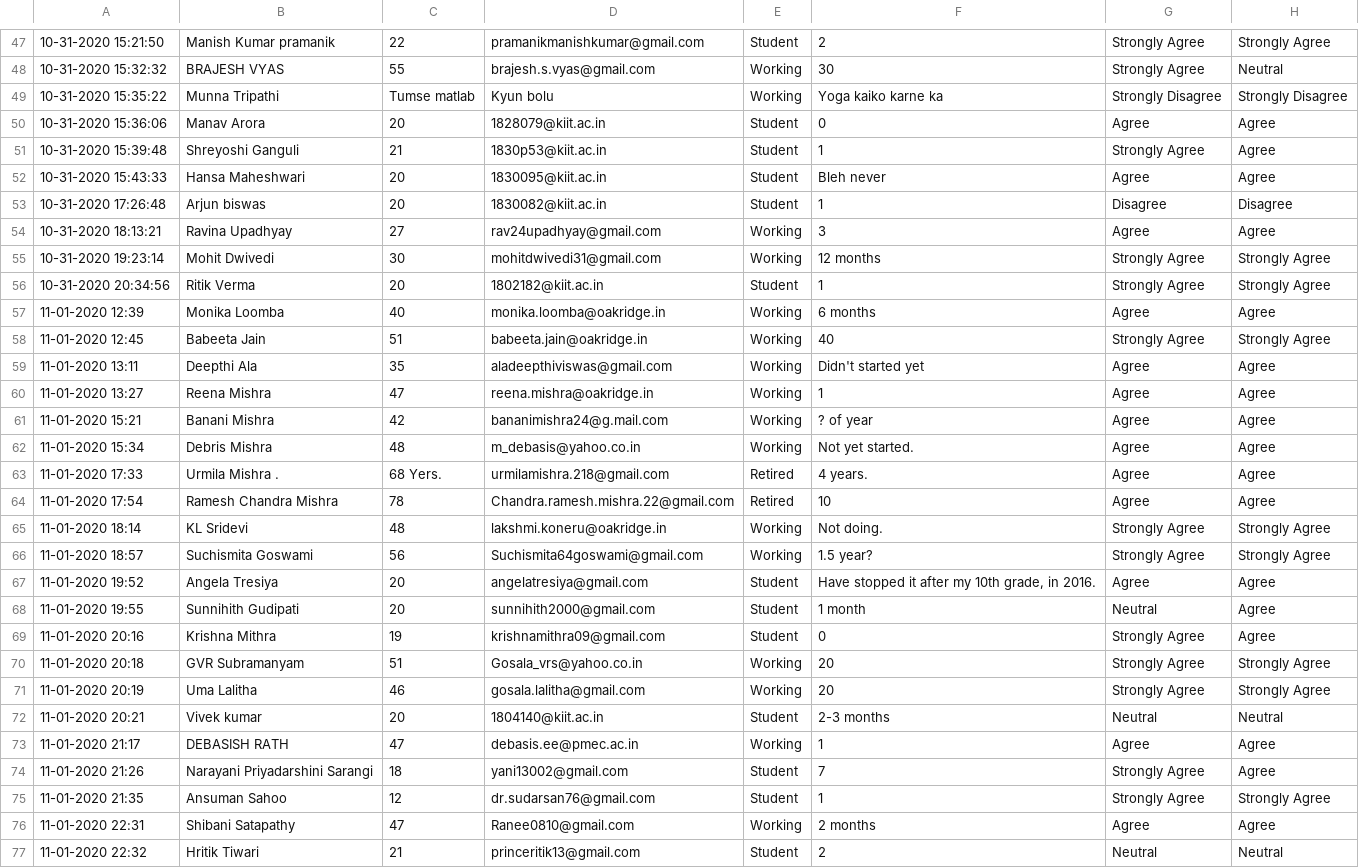
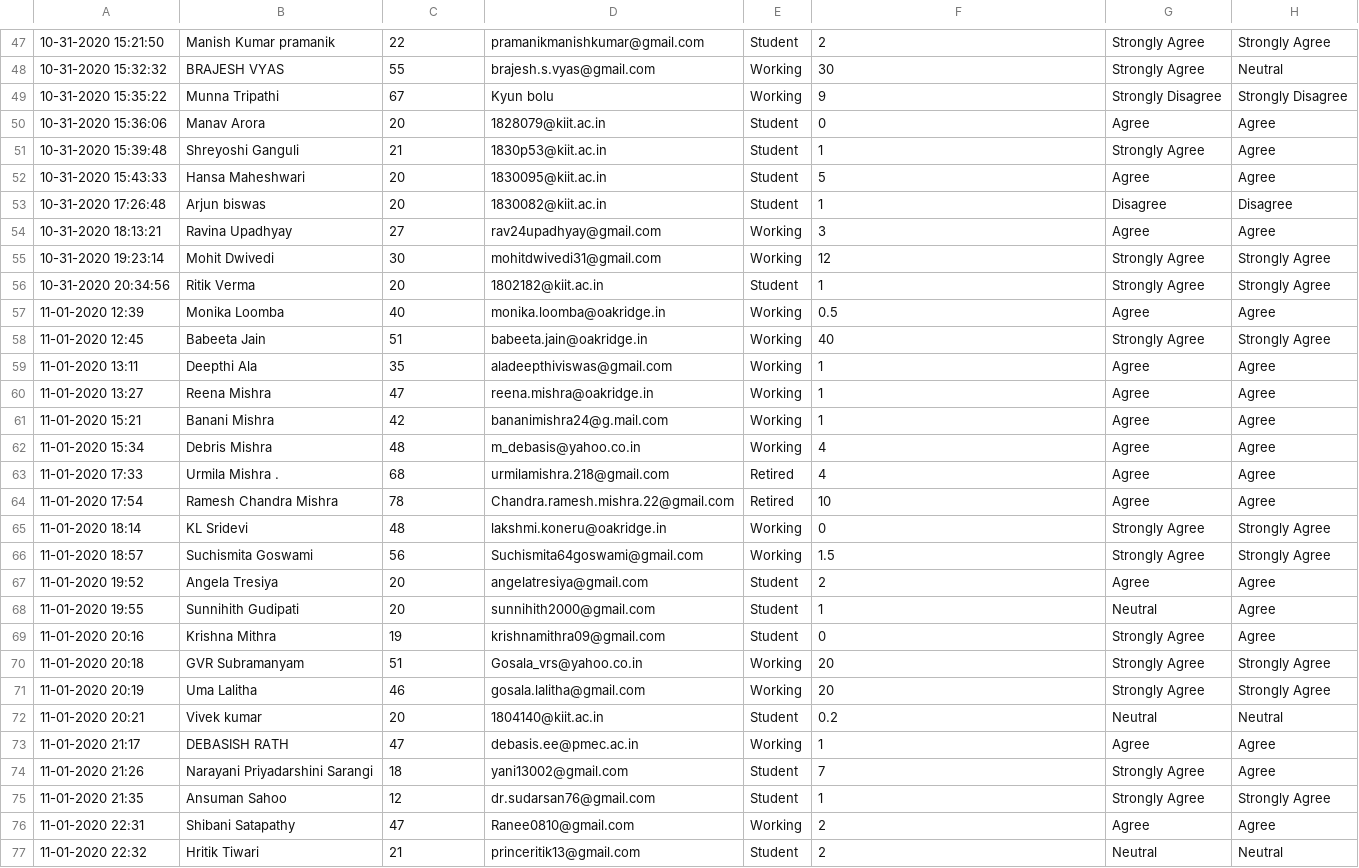
Before and after one commit to AayushVyasKIIT/Data-Analysis---Effects-of-yoga, a CSV file: DA Survey Assignment (Responses).csv, drawn as a sheet; only a part is shown, gaps mark what is left out; the diff covers the shown part only; the diff names each change by its address in the sheet, - before the commit and + after, or states it on an @@ line.

```diff
--- a/DA Survey Assignment (Responses).csv
+++ b/DA Survey Assignment (Responses).csv
-C49: Tumse matlab
+C49: 67
-F49: Yoga kaiko karne ka
+F49: 9
-F52: Bleh never
+F52: 5
-F55: 12 months
+F55: 12
-F57: 6 months
+F57: 0.5
-F59: Didn't started yet
+F59: 1
-F61: ? of year
+F61: 1
-F62: Not yet started.
+F62: 4
-C63: 68 Yers.
+C63: 68
-F63: 4 years.
+F63: 4
-F65: Not doing.
+F65: 0
-F66: 1.5 year?
+F66: 1.5
-F67: Have stopped it after my 10th grade, in 2016.
+F67: 2
-F68: 1 month
+F68: 1
-F72: 2-3 months
+F72: 0.2
-F76: 2 months
+F76: 2
```
Also changed, not shown: 15 edited cells elsewhere in this file, 2 other files.
